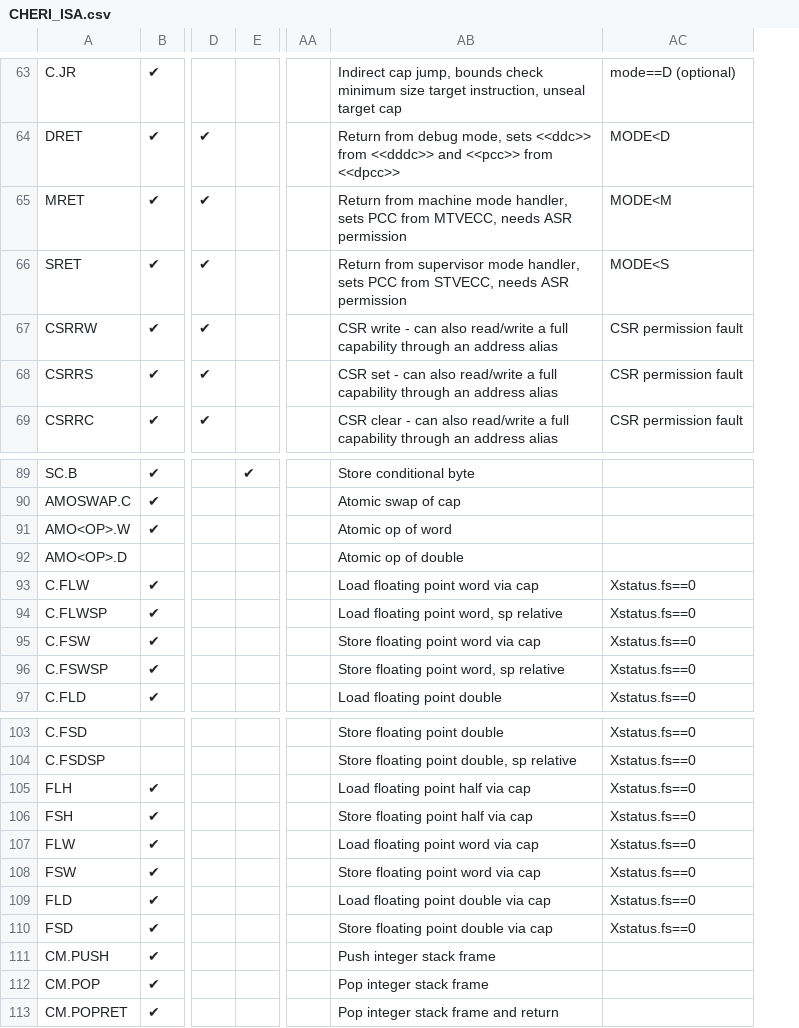
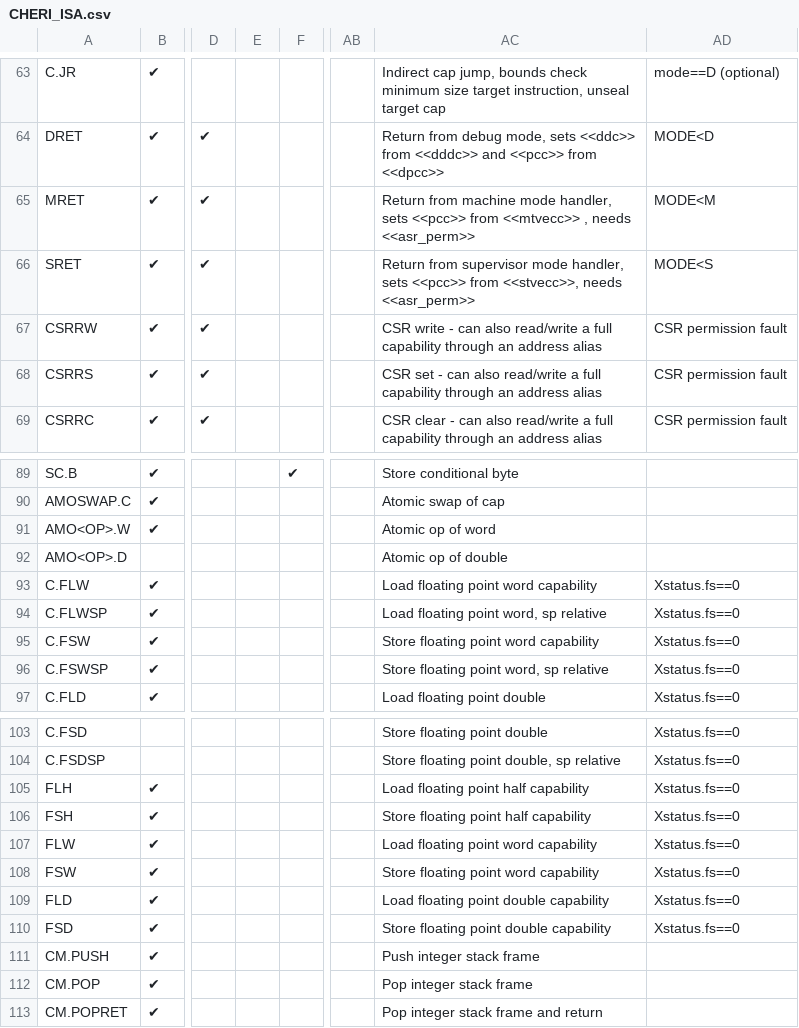
Before and after one commit to riscv/riscv-cheri, a CSV file: src/csv/CHERI_ISA.csv, drawn as a sheet; only a part is shown, gaps mark what is left out; addresses are those after the commit; the diff covers the shown part only; the diff names each change by its address in the sheet, - before the commit and + after, or states it on an @@ line.

Commit message:
Clarify CRE spec and note which instructions depend on it (#223)
The CRE spec was ambiguous as highlighted in
https://github.com/riscv/riscv-cheri/issues/218
This is an attempt to fix it and show which instructions need CRE=1 to
execute.

As part of this split out sh4add into a new extension
as it is not affected by the CRE bit.

```diff
--- a/src/csv/CHERI_ISA.csv
+++ b/src/csv/CHERI_ISA.csv
+column E, empty
-AC65: …handler, sets PCC from MTVECC, needs ASR permission
+AC65: …handler, sets <<pcc>> from <<mtvecc>> , needs <<asr_perm>>
-AC66: …handler, sets PCC from STVECC, needs ASR permission
+AC66: …handler, sets <<pcc>> from <<stvecc>>, needs <<asr_perm>>
-AC93: Load floating point word via cap
+AC93: Load floating point word capability
-AC95: Store floating point word via cap
+AC95: Store floating point word capability
-AC105: Load floating point half via cap
+AC105: Load floating point half capability
-AC106: Store floating point half via cap
+AC106: Store floating point half capability
-AC107: Load floating point word via cap
+AC107: Load floating point word capability
-AC108: Store floating point word via cap
+AC108: Store floating point word capability
-AC109: Load floating point double via cap
+AC109: Load floating point double capability
-AC110: Store floating point double via cap
+AC110: Store floating point double capability
```
Also changed, not shown: 25 edited cells elsewhere in this file, 36 other files.
